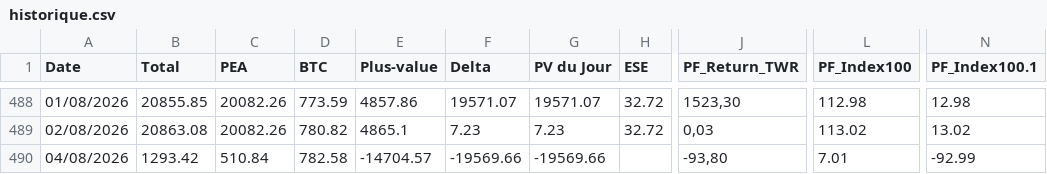
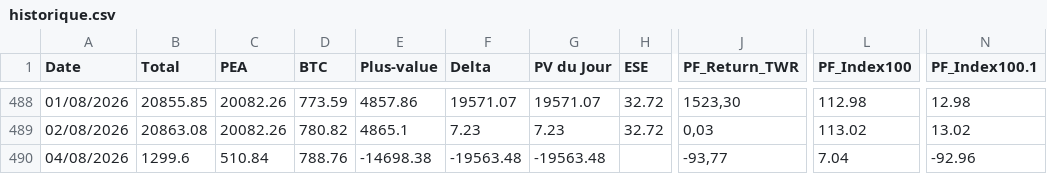
Before and after one commit to louisjournet91-code/patrimoine-app, a CSV file: historique.csv, drawn as a sheet; only a part is shown, gaps mark what is left out; the diff names each change by its address in the sheet, - before the commit and + after, or states it on an @@ line.

```diff
--- a/historique.csv
+++ b/historique.csv
-B490 (Total): 1293.42
+B490 (Total): 1299.6
-D490 (BTC): 782.58
+D490 (BTC): 788.76
-E490 (Plus-value): -14704.57
+E490 (Plus-value): -14698.38
-F490 (Delta): -19569.66
+F490 (Delta): -19563.48
-G490 (PV du Jour): -19569.66
+G490 (PV du Jour): -19563.48
-J490 (PF_Return_TWR): -93,80
+J490 (PF_Return_TWR): -93,77
-L490 (PF_Index100): 7.01
+L490 (PF_Index100): 7.04
-N490 (PF_Index100.1): -92.99
+N490 (PF_Index100.1): -92.96
```
